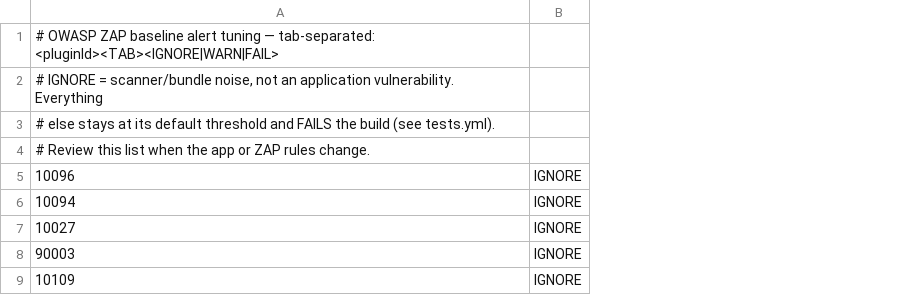
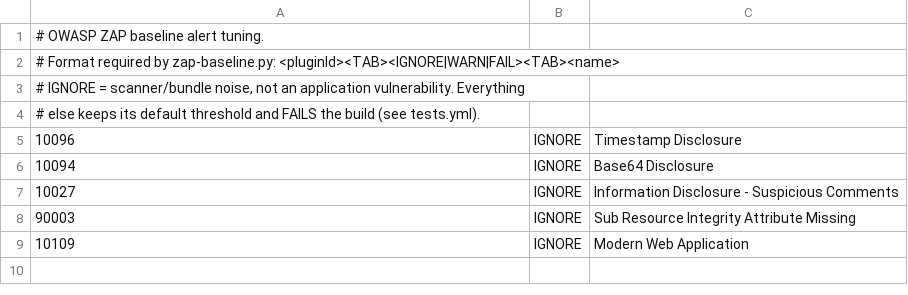
Before and after one commit to claude-murgat/murgatchat, a TSV file: .zap/rules.tsv, drawn as a sheet; removed rows and columns are numbered as before the commit, all else as after; the diff names each change by its address in the sheet, - before the commit and + after, or states it on an @@ line.

```diff
--- a/.zap/rules.tsv
+++ b/.zap/rules.tsv
+column C, rows 5-9: Timestamp Disclosure | Base64 Disclosure | Information Disclosure - Suspicious Comments | Sub Resource Integrity Attribute Missing | Modern Web Application
-A1: …baseline alert tuning — tab-separated: <pluginId><TAB><IGNORE|WARN|FAIL>
+A1: …baseline alert tuning.
+row 2: # Format required by zap-baseline.py: <pluginId><TAB><IGNORE|WARN|FAIL><TAB><name>
-A4: # else stays at its default…
+A4: # else keeps its default…
-row 4: # Review this list when the app or ZAP rules change.
```
Also changed, not shown: 7 other files.
